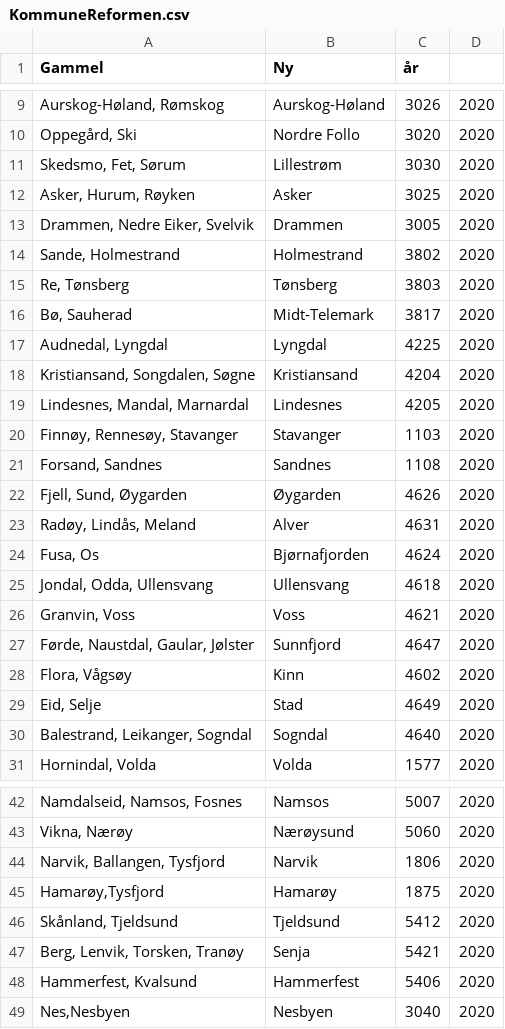
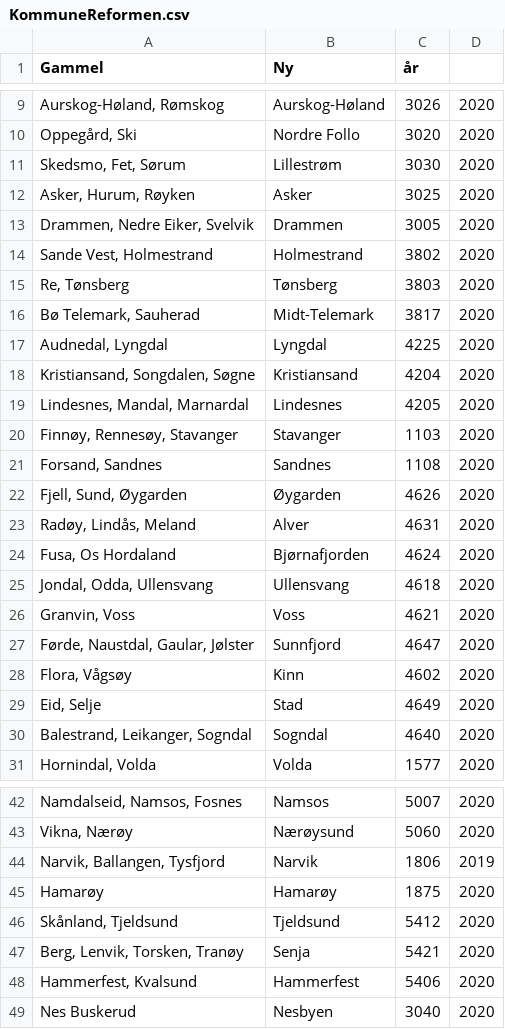
Before and after one commit to oledybedokken/Bachelor_final, a CSV file: Server/Assets/KommuneReformen.csv, drawn as a sheet; only a part is shown, gaps mark what is left out.

```diff
--- a/Server/Assets/KommuneReformen.csv
+++ b/Server/Assets/KommuneReformen.csv
@@ -13,5 +13,5 @@ Gammel,Ny,år
 "Drammen, Nedre Eiker, Svelvik",Drammen,3005,2020
-"Sande, Holmestrand",Holmestrand,3802,2020
+"Sande Vest, Holmestrand",Holmestrand,3802,2020
 "Re, Tønsberg",Tønsberg,3803,2020
-"Bø, Sauherad",Midt-Telemark,3817,2020
+"Bø Telemark, Sauherad",Midt-Telemark,3817,2020
 "Audnedal, Lyngdal",Lyngdal,4225,2020
@@ -23,3 +23,3 @@ Gammel,Ny,år
 "Radøy, Lindås, Meland",Alver,4631,2020
-"Fusa, Os",Bjørnafjorden,4624,2020
+"Fusa, Os Hordaland",Bjørnafjorden,4624,2020
 "Jondal, Odda, Ullensvang",Ullensvang,4618,2020
@@ -43,4 +43,4 @@ Gammel,Ny,år
 "Vikna, Nærøy",Nærøysund,5060,2020
-"Narvik, Ballangen, Tysfjord",Narvik,1806,2020
-"Hamarøy,Tysfjord",Hamarøy,1875,2020
+"Narvik, Ballangen, Tysfjord",Narvik,1806,2019
+"Hamarøy",Hamarøy,1875,2020
 "Skånland, Tjeldsund",Tjeldsund,5412,2020
@@ -48,2 +48,2 @@ Gammel,Ny,år
 "Hammerfest, Kvalsund",Hammerfest,5406,2020
-"Nes,Nesbyen",Nesbyen,3040,2020
+"Nes Buskerud",Nesbyen,3040,2020
```
Also changed, not shown: 18 other files.
